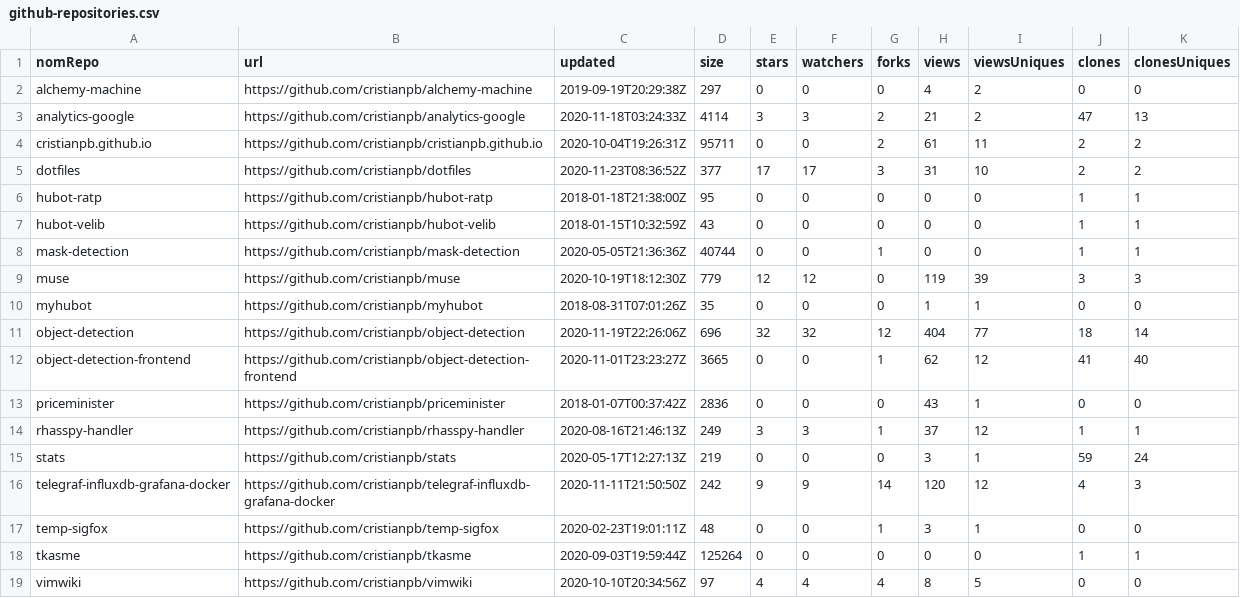
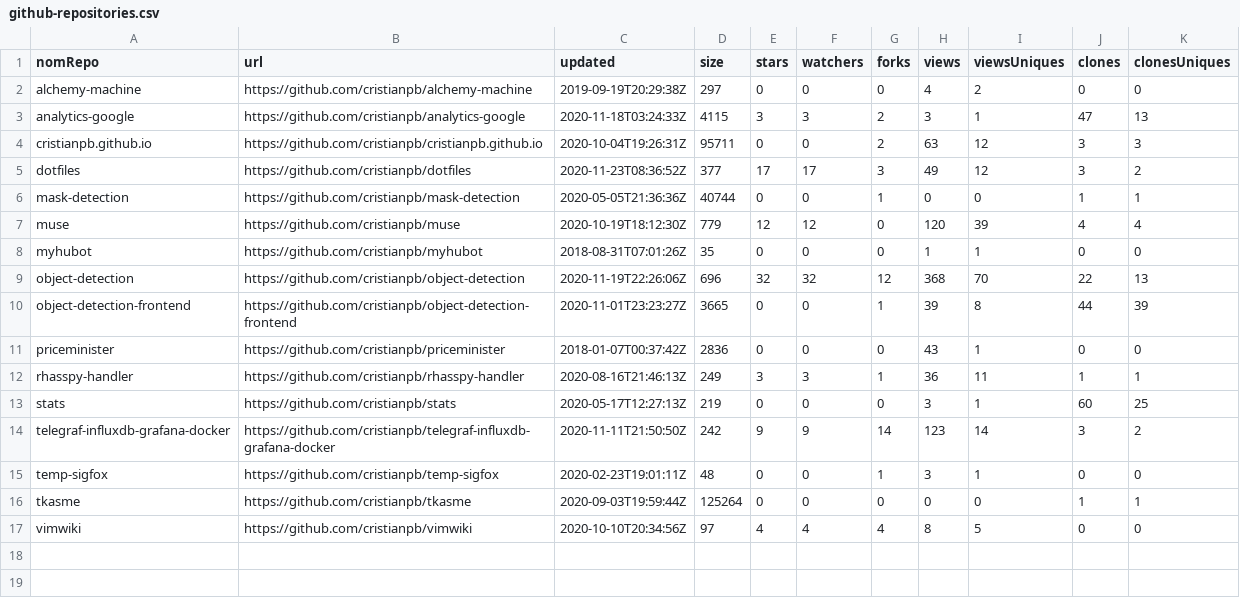
Before and after one commit to cristianpb/stats, a CSV file: github-repositories.csv, drawn as a sheet.

```diff
--- a/github-repositories.csv
+++ b/github-repositories.csv
@@ -2,16 +2,14 @@ nomRepo,url,updated,size,stars,watchers,forks,views,viewsUniques,clones,clonesUn
 alchemy-machine,https://github.com/cristianpb/alchemy-machine,2019-09-19T20:29:38Z,297,0,0,0,4,2,0,0
-analytics-google,https://github.com/cristianpb/analytics-google,2020-11-18T03:24:33Z,4114,3,3,2,21,2,47,13
-cristianpb.github.io,https://github.com/cristianpb/cristianpb.github.io,2020-10-04T19:26:31Z,95711,0,0,2,61,11,2,2
-dotfiles,https://github.com/cristianpb/dotfiles,2020-11-23T08:36:52Z,377,17,17,3,31,10,2,2
-hubot-ratp,https://github.com/cristianpb/hubot-ratp,2018-01-18T21:38:00Z,95,0,0,0,0,0,1,1
-hubot-velib,https://github.com/cristianpb/hubot-velib,2018-01-15T10:32:59Z,43,0,0,0,0,0,1,1
+analytics-google,https://github.com/cristianpb/analytics-google,2020-11-18T03:24:33Z,4115,3,3,2,3,1,47,13
+cristianpb.github.io,https://github.com/cristianpb/cristianpb.github.io,2020-10-04T19:26:31Z,95711,0,0,2,63,12,3,3
+dotfiles,https://github.com/cristianpb/dotfiles,2020-11-23T08:36:52Z,377,17,17,3,49,12,3,2
 mask-detection,https://github.com/cristianpb/mask-detection,2020-05-05T21:36:36Z,40744,0,0,1,0,0,1,1
-muse,https://github.com/cristianpb/muse,2020-10-19T18:12:30Z,779,12,12,0,119,39,3,3
+muse,https://github.com/cristianpb/muse,2020-10-19T18:12:30Z,779,12,12,0,120,39,4,4
 myhubot,https://github.com/cristianpb/myhubot,2018-08-31T07:01:26Z,35,0,0,0,1,1,0,0
-object-detection,https://github.com/cristianpb/object-detection,2020-11-19T22:26:06Z,696,32,32,12,404,77,18,14
-object-detection-frontend,https://github.com/cristianpb/object-detection-frontend,2020-11-01T23:23:27Z,3665,0,0,1,62,12,41,40
+object-detection,https://github.com/cristianpb/object-detection,2020-11-19T22:26:06Z,696,32,32,12,368,70,22,13
+object-detection-frontend,https://github.com/cristianpb/object-detection-frontend,2020-11-01T23:23:27Z,3665,0,0,1,39,8,44,39
 priceminister,https://github.com/cristianpb/priceminister,2018-01-07T00:37:42Z,2836,0,0,0,43,1,0,0
-rhasspy-handler,https://github.com/cristianpb/rhasspy-handler,2020-08-16T21:46:13Z,249,3,3,1,37,12,1,1
-stats,https://github.com/cristianpb/stats,2020-05-17T12:27:13Z,219,0,0,0,3,1,59,24
-telegraf-influxdb-grafana-docker,https://github.com/cristianpb/telegraf-influxdb-grafana-docker,2020-11-11T21:50:50Z,242,9,9,14,120,12,4,3
+rhasspy-handler,https://github.com/cristianpb/rhasspy-handler,2020-08-16T21:46:13Z,249,3,3,1,36,11,1,1
+stats,https://github.com/cristianpb/stats,2020-05-17T12:27:13Z,219,0,0,0,3,1,60,25
+telegraf-influxdb-grafana-docker,https://github.com/cristianpb/telegraf-influxdb-grafana-docker,2020-11-11T21:50:50Z,242,9,9,14,123,14,3,2
 temp-sigfox,https://github.com/cristianpb/temp-sigfox,2020-02-23T19:01:11Z,48,0,0,1,3,1,0,0
```
Also changed, not shown: github-visits.csv.
